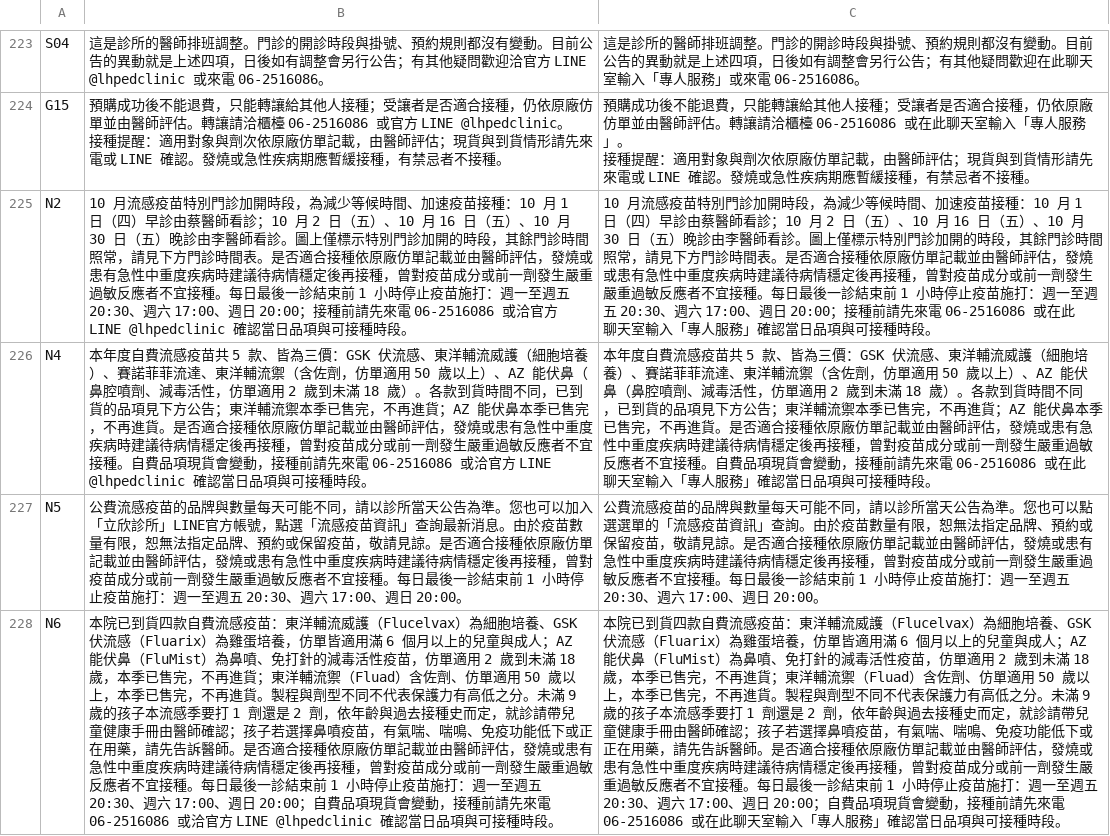
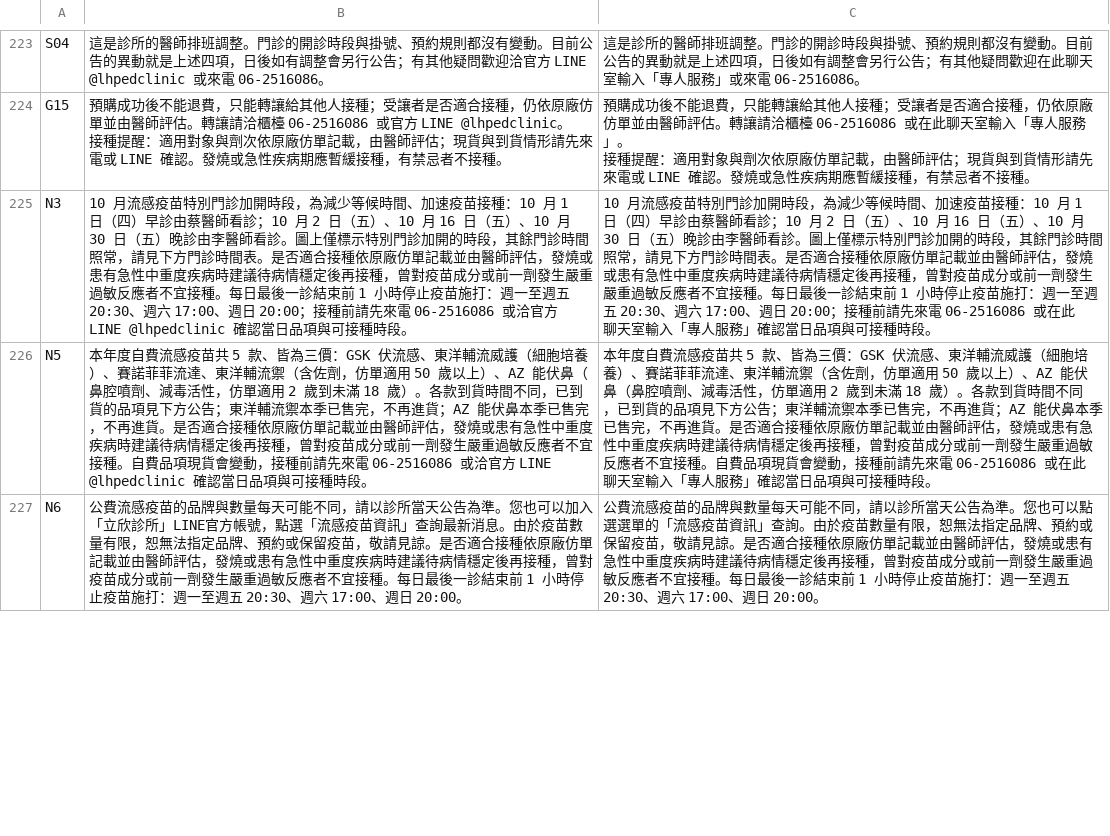
Before and after one commit to lubitsai/lihsin-clinic, a CSV file: internal/line-helpdesk/LINE用語改寫對照.csv, drawn as a sheet; only a part is shown, gaps mark what is left out; removed rows and columns are numbered as before the commit, all else as after; the diff covers the shown part only; the diff names each change by its address in the sheet, - before the commit and + after, or states it on an @@ line.

```diff
--- a/internal/line-helpdesk/LINE用語改寫對照.csv
+++ b/internal/line-helpdesk/LINE用語改寫對照.csv
-A225: N2
+A225: N3
-row 226: N4 | 本年度自費流感疫苗共 5 款、皆為三價：GSK 伏流感、東洋輔流威護（細胞培養）、賽諾菲菲流達、東洋輔流禦（含佐劑，仿單適用 50 歲以上）、AZ 能伏鼻（鼻腔噴劑、減毒活性，仿單適用 2 歲到未滿 18 歲）。各款到貨時間不同，已到貨的品項見下方公告；東洋輔流禦本季已售完，不再進貨；AZ 能伏鼻本季已售完，不再進貨。是否適合接種依原廠仿單記載並由醫師評估，發燒或患有急性中重度疾病時建議待病情穩定後再接種，曾對疫苗成分或前一劑發生嚴重過敏反應者不宜接種。自費品項現貨會變動，接種前請先來電 06-2516086 或洽官方 LINE @lhpedclinic 確認當日品項與可接種時段。 | 本年度自費流感疫苗共 5 款、皆為三價：GSK 伏流感、東洋輔流威護（細胞培養）、賽諾菲菲流達、東洋輔流禦（含佐劑，仿單適用 50 歲以上）、AZ 能伏鼻（鼻腔噴劑、減毒活性，仿單適用 2 歲到未滿 18 歲）。各款到貨時間不同，已到貨的品項見下方公告；東洋輔流禦本季已售完，不再進貨；AZ 能伏鼻本季已售完，不再進貨。是否適合接種依原廠仿單記載並由醫師評估，發燒或患有急性中重度疾病時建議待病情穩定後再接種，曾對疫苗成分或前一劑發生嚴重過敏反應者不宜接種。自費品項現貨會變動，接種前請先來電 06-2516086 或在此聊天室輸入「專人服務」確認當日品項與可接種時段。
-B226: 公費流感疫苗的品牌與數量每天可能不同，請以診所當天公告為準。您也可以加入「立欣診所」LINE官方帳號，點選「流感疫苗資訊」查詢最新消息。由於疫苗數量有限，恕無法指定品牌、預約或保留疫苗，敬請見諒。是否適合接種依原廠仿單記載並由醫師評估，發燒或患有急性中重度疾病時建議待病情穩定後再接種，曾對疫苗成分或前一劑發生嚴重過敏反應者不宜接種。每日最後一診結束前 1 小時停止疫苗施打：週一至週五 20:30、週六 17:00、週日 20:00。
+B226: 本年度自費流感疫苗共 5 款、皆為三價：GSK 伏流感、東洋輔流威護（細胞培養）、賽諾菲菲流達、東洋輔流禦（含佐劑，仿單適用 50 歲以上）、AZ 能伏鼻（鼻腔噴劑、減毒活性，仿單適用 2 歲到未滿 18 歲）。各款到貨時間不同，已到貨的品項見下方公告；東洋輔流禦本季已售完，不再進貨；AZ 能伏鼻本季已售完，不再進貨。是否適合接種依原廠仿單記載並由醫師評估，發燒或患有急性中重度疾病時建議待病情穩定後再接種，曾對疫苗成分或前一劑發生嚴重過敏反應者不宜接種。自費品項現貨會變動，接種前請先來電 06-2516086 或洽官方 LINE @lhpedclinic 確認當日品項與可接種時段。
-C226: 公費流感疫苗的品牌與數量每天可能不同，請以診所當天公告為準。您也可以點選選單的「流感疫苗資訊」查詢。由於疫苗數量有限，恕無法指定品牌、預約或保留疫苗，敬請見諒。是否適合接種依原廠仿單記載並由醫師評估，發燒或患有急性中重度疾病時建議待病情穩定後再接種，曾對疫苗成分或前一劑發生嚴重過敏反應者不宜接種。每日最後一診結束前 1 小時停止疫苗施打：週一至週五 20:30、週六 17:00、週日 20:00。
+C226: 本年度自費流感疫苗共 5 款、皆為三價：GSK 伏流感、東洋輔流威護（細胞培養）、賽諾菲菲流達、東洋輔流禦（含佐劑，仿單適用 50 歲以上）、AZ 能伏鼻（鼻腔噴劑、減毒活性，仿單適用 2 歲到未滿 18 歲）。各款到貨時間不同，已到貨的品項見下方公告；東洋輔流禦本季已售完，不再進貨；AZ 能伏鼻本季已售完，不再進貨。是否適合接種依原廠仿單記載並由醫師評估，發燒或患有急性中重度疾病時建議待病情穩定後再接種，曾對疫苗成分或前一劑發生嚴重過敏反應者不宜接種。自費品項現貨會變動，接種前請先來電 06-2516086 或在此聊天室輸入「專人服務」確認當日品項與可接種時段。
-B227: 本院已到貨四款自費流感疫苗：東洋輔流威護（Flucelvax）為細胞培養、GSK 伏流感（Fluarix）為雞蛋培養，仿單皆適用滿 6 個月以上的兒童與成人；AZ 能伏鼻（FluMist）為鼻噴、免打針的減毒活性疫苗，仿單適用 2 歲到未滿 18 歲，本季已售完，不再進貨；東洋輔流禦（Fluad）含佐劑、仿單適用 50 歲以上，本季已售完，不再進貨。製程與劑型不同不代表保護力有高低之分。未滿 9 歲的孩子本流感季要打 1 劑還是 2 劑，依年齡與過去接種史而定，就診請帶兒童健康手冊由醫師確認；孩子若選擇鼻噴疫苗，有氣喘、喘鳴、免疫功能低下或正在用藥，請先告訴醫師。是否適合接種依原廠仿單記載並由醫師評估，發燒或患有急性中重度疾病時建議待病情穩定後再接種，曾對疫苗成分或前一劑發生嚴重過敏反應者不宜接種。每日最後一診結束前 1 小時停止疫苗施打：週一至週五 20:30、週六 17:00、週日 20:00；自費品項現貨會變動，接種前請先來電 06-2516086 或洽官方 LINE @lhpedclinic 確認當日品項與可接種時段。
+B227: 公費流感疫苗的品牌與數量每天可能不同，請以診所當天公告為準。您也可以加入「立欣診所」LINE官方帳號，點選「流感疫苗資訊」查詢最新消息。由於疫苗數量有限，恕無法指定品牌、預約或保留疫苗，敬請見諒。是否適合接種依原廠仿單記載並由醫師評估，發燒或患有急性中重度疾病時建議待病情穩定後再接種，曾對疫苗成分或前一劑發生嚴重過敏反應者不宜接種。每日最後一診結束前 1 小時停止疫苗施打：週一至週五 20:30、週六 17:00、週日 20:00。
-C227: 本院已到貨四款自費流感疫苗：東洋輔流威護（Flucelvax）為細胞培養、GSK 伏流感（Fluarix）為雞蛋培養，仿單皆適用滿 6 個月以上的兒童與成人；AZ 能伏鼻（FluMist）為鼻噴、免打針的減毒活性疫苗，仿單適用 2 歲到未滿 18 歲，本季已售完，不再進貨；東洋輔流禦（Fluad）含佐劑、仿單適用 50 歲以上，本季已售完，不再進貨。製程與劑型不同不代表保護力有高低之分。未滿 9 歲的孩子本流感季要打 1 劑還是 2 劑，依年齡與過去接種史而定，就診請帶兒童健康手冊由醫師確認；孩子若選擇鼻噴疫苗，有氣喘、喘鳴、免疫功能低下或正在用藥，請先告訴醫師。是否適合接種依原廠仿單記載並由醫師評估，發燒或患有急性中重度疾病時建議待病情穩定後再接種，曾對疫苗成分或前一劑發生嚴重過敏反應者不宜接種。每日最後一診結束前 1 小時停止疫苗施打：週一至週五 20:30、週六 17:00、週日 20:00；自費品項現貨會變動，接種前請先來電 06-2516086 或在此聊天室輸入「專人服務」確認當日品項與可接種時段。
+C227: 公費流感疫苗的品牌與數量每天可能不同，請以診所當天公告為準。您也可以點選選單的「流感疫苗資訊」查詢。由於疫苗數量有限，恕無法指定品牌、預約或保留疫苗，敬請見諒。是否適合接種依原廠仿單記載並由醫師評估，發燒或患有急性中重度疾病時建議待病情穩定後再接種，曾對疫苗成分或前一劑發生嚴重過敏反應者不宜接種。每日最後一診結束前 1 小時停止疫苗施打：週一至週五 20:30、週六 17:00、週日 20:00。
```
Also changed, not shown: 1 added row and 6 edited cells elsewhere in this file, 14 other files.
